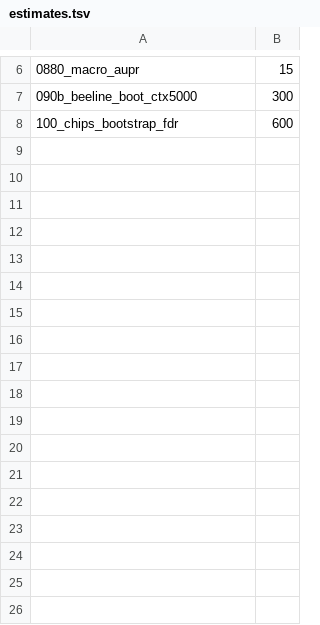
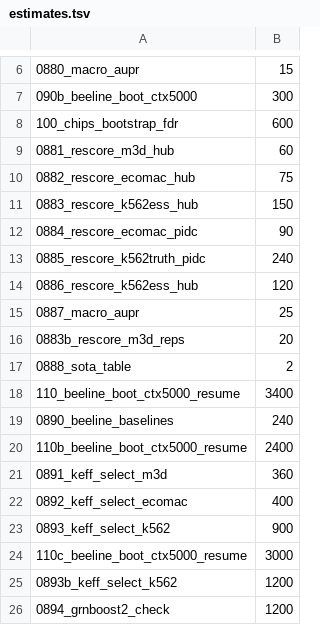
Before and after one commit to rimorob/ClrAttention, a TSV file: jobs_pc/estimates.tsv, drawn as a sheet; only a part is shown, gaps mark what is left out; the diff names each change by its address in the sheet, - before the commit and + after, or states it on an @@ line.

```diff
--- a/jobs_pc/estimates.tsv
+++ b/jobs_pc/estimates.tsv
+row 9: 0881_rescore_m3d_hub | 60
+row 10: 0882_rescore_ecomac_hub | 75
+row 11: 0883_rescore_k562ess_hub | 150
+row 12: 0884_rescore_ecomac_pidc | 90
+row 13: 0885_rescore_k562truth_pidc | 240
+row 14: 0886_rescore_k562ess_hub | 120
+row 15: 0887_macro_aupr | 25
+row 16: 0883b_rescore_m3d_reps | 20
+row 17: 0888_sota_table | 2
+row 18: 110_beeline_boot_ctx5000_resume | 3400
+row 19: 0890_beeline_baselines | 240
+row 20: 110b_beeline_boot_ctx5000_resume | 2400
+row 21: 0891_keff_select_m3d | 360
+row 22: 0892_keff_select_ecomac | 400
+row 23: 0893_keff_select_k562 | 900
+row 24: 110c_beeline_boot_ctx5000_resume | 3000
+row 25: 0893b_keff_select_k562 | 1200
+row 26: 0894_grnboost2_check | 1200
```
